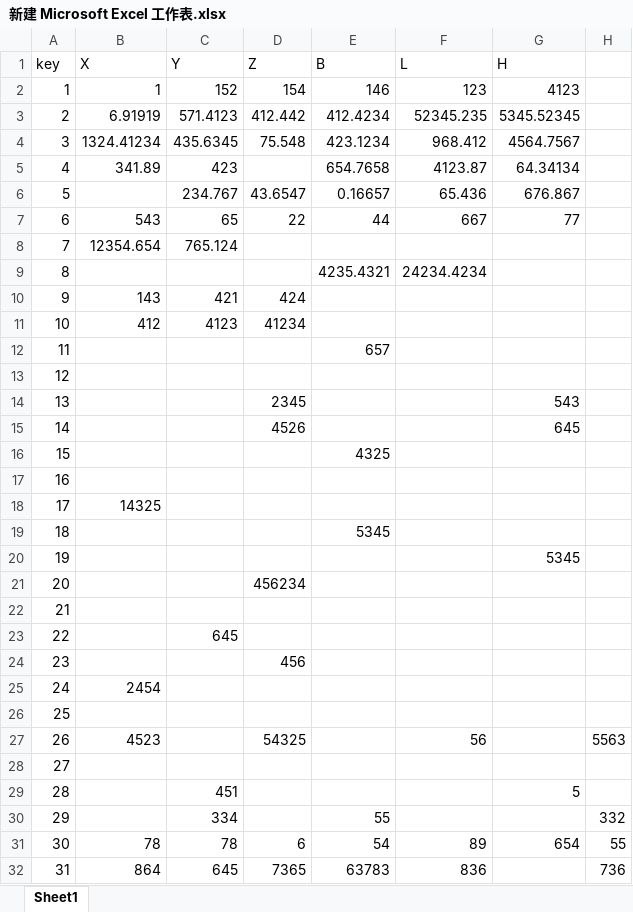
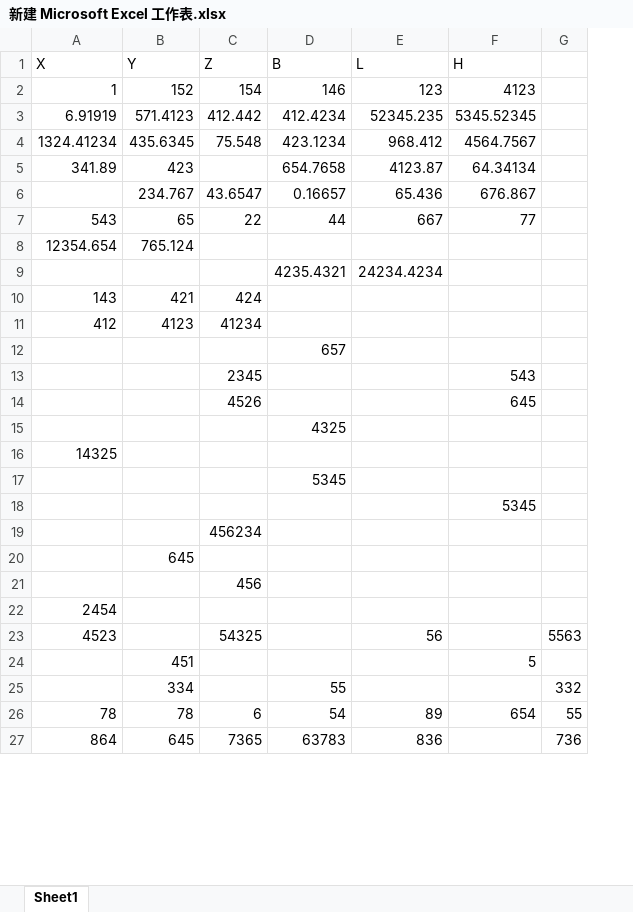
Before and after one commit to yuluoqingtian/BLH-XYZ, an Excel workbook: 新建 Microsoft Excel 工作表.xlsx, sheet Sheet1, drawn as a sheet; only a part is shown; values as stored, in another font and other column widths than the file's, no borders; the diff covers the shown part only; the diff names each change by its address in the sheet, - before the commit and + after, or states it on an @@ line.

```diff
--- a/新建 Microsoft Excel 工作表.xlsx (sheet Sheet1)
+++ b/新建 Microsoft Excel 工作表.xlsx (sheet Sheet1)
-column A (key), rows 2-12: 1 | 2 | 3 | 4 | 5 | 6 | 7 | 8 | 9 | 10 | 11; rows 14-16: 13 | 14 | 15; rows 18-21: 17 | 18 | 19 | 20; rows 23-25: 22 | 23 | 24; row 27: 26; rows 29-32: 28 | 29 | 30 | 31
-row 13: 12
-row 17: 16
-row 22: 21
-row 26: 25
-row 28: 27
```
Also changed, not shown: 22 removed rows elsewhere in this sheet, 5 other files.
